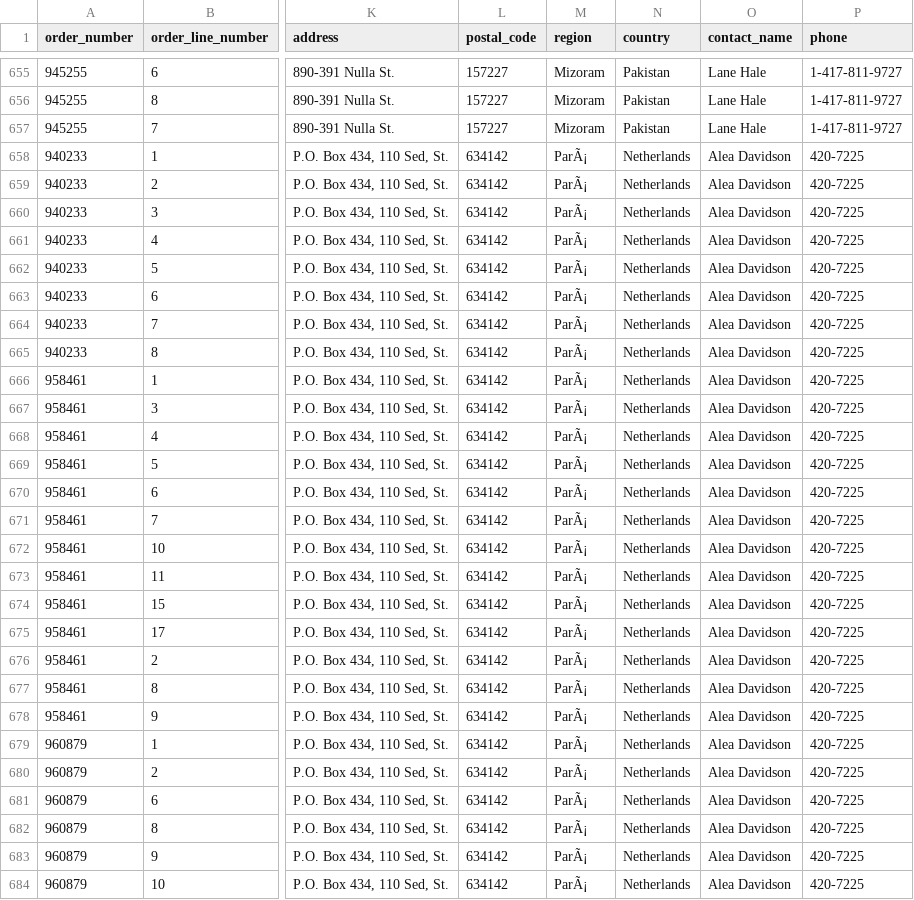
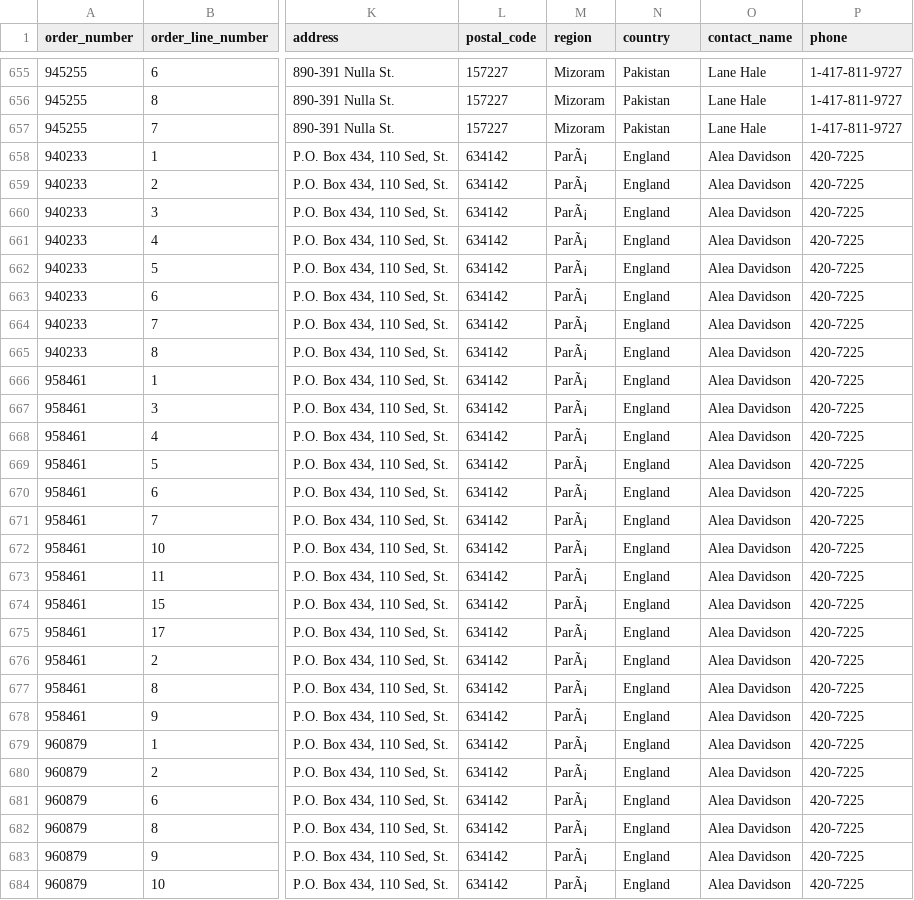
Before and after one commit to cdp-ucsc/dbt-business-intelligence, a CSV file: seeds/sales_data_raw.csv, drawn as a sheet; only a part is shown, gaps mark what is left out; the diff covers the shown part only; the diff names each change by its address in the sheet, - before the commit and + after, or states it on an @@ line.

```diff
--- a/seeds/sales_data_raw.csv
+++ b/seeds/sales_data_raw.csv
-N658:N684 (country): Netherlands
+N658:N684 (country): England
```
Also changed, not shown: 104 edited cells elsewhere in this file.
